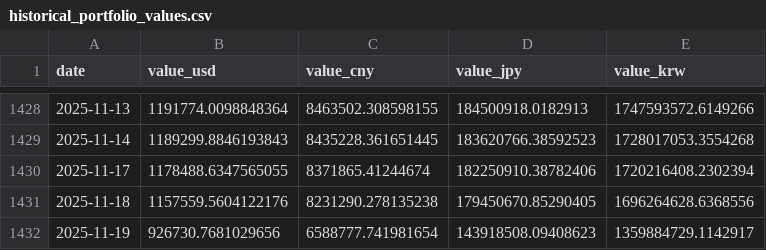
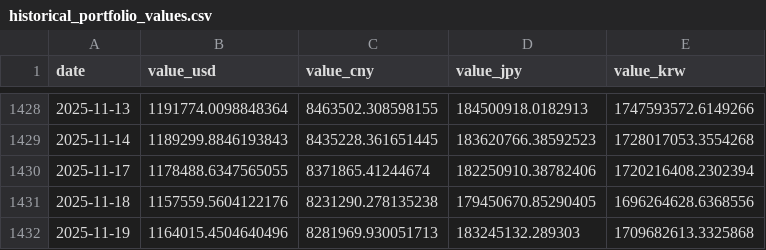
Before and after one commit to ryusoh/fund, a CSV file: data/historical_portfolio_values.csv, drawn as a sheet; only a part is shown, gaps mark what is left out.

Commit message:
chore(data): remove stale portfolio value

```diff
--- a/data/historical_portfolio_values.csv
+++ b/data/historical_portfolio_values.csv
@@ -1431,2 +1431,2 @@ date,value_usd,value_cny,value_jpy,value_krw
 2025-11-18,1157559.5604122176,8231290.278135238,179450670.85290405,1696264628.6368556
-2025-11-19,926730.7681029656,6588777.741981654,143918508.09408623,1359884729.1142917
+2025-11-19,1164015.4504640496,8281969.930051713,183245132.289303,1709682613.3325868
```
